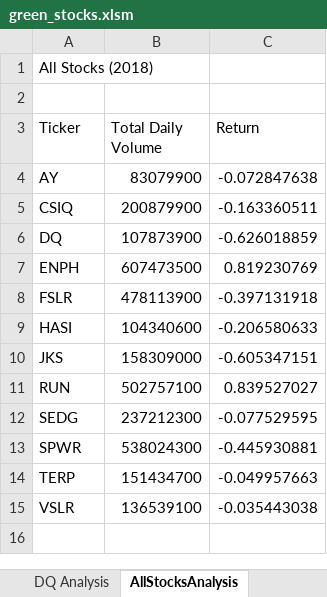
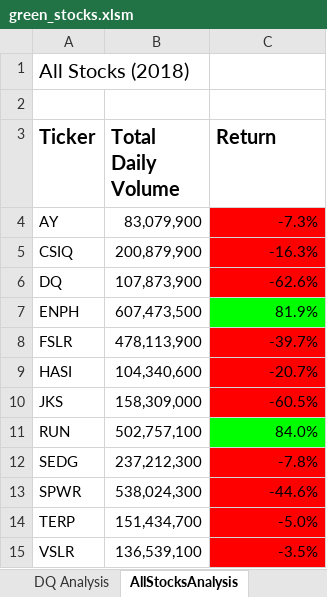
Before and after one commit to justinclee24/Stock_Analysis, an Excel workbook: green_stocks.xlsm, sheet AllStocksAnalysis, drawn as a sheet; values as stored, in another font and other column widths than the file's, no borders; the diff names each change by its address in the sheet, - before the commit and + after, or states it on an @@ line.

```diff
--- a/green_stocks.xlsm (sheet AllStocksAnalysis)
+++ b/green_stocks.xlsm (sheet AllStocksAnalysis)
@@ A1 text size: larger @@
-A3:C3 bold: off
+A3:C3 bold: on, text size: larger
-B4 (Total Daily Volume): 83079900
+B4 (Total Daily Volume): 83,079,900
-C4 (Return): -0.072847638
+C4 (Return): -7.3%
-C4:C6 fill: none
+C4:C6 fill: #FF0000
-B5 (Total Daily Volume): 200879900
+B5 (Total Daily Volume): 200,879,900
-C5 (Return): -0.163360511
+C5 (Return): -16.3%
-B6 (Total Daily Volume): 107873900
+B6 (Total Daily Volume): 107,873,900
-C6 (Return): -0.626018859
+C6 (Return): -62.6%
-B7 (Total Daily Volume): 607473500
+B7 (Total Daily Volume): 607,473,500
-C7 (Return): 0.819230769
+C7 (Return): 81.9%
-C7 fill: none
+C7 fill: #00FF00
-B8 (Total Daily Volume): 478113900
+B8 (Total Daily Volume): 478,113,900
-C8 (Return): -0.397131918
+C8 (Return): -39.7%
-C8:C10 fill: none
+C8:C10 fill: #FF0000
-B9 (Total Daily Volume): 104340600
+B9 (Total Daily Volume): 104,340,600
-C9 (Return): -0.206580633
+C9 (Return): -20.7%
-B10 (Total Daily Volume): 158309000
+B10 (Total Daily Volume): 158,309,000
-C10 (Return): -0.605347151
+C10 (Return): -60.5%
-B11 (Total Daily Volume): 502757100
+B11 (Total Daily Volume): 502,757,100
-C11 (Return): 0.839527027
+C11 (Return): 84.0%
-C11 fill: none
+C11 fill: #00FF00
-B12 (Total Daily Volume): 237212300
+B12 (Total Daily Volume): 237,212,300
-C12 (Return): -0.077529595
+C12 (Return): -7.8%
-C12:C15 fill: none
+C12:C15 fill: #FF0000
-B13 (Total Daily Volume): 538024300
+B13 (Total Daily Volume): 538,024,300
-C13 (Return): -0.445930881
+C13 (Return): -44.6%
-B14 (Total Daily Volume): 151434700
+B14 (Total Daily Volume): 151,434,700
-C14 (Return): -0.049957663
+C14 (Return): -5.0%
-B15 (Total Daily Volume): 136539100
+B15 (Total Daily Volume): 136,539,100
-C15 (Return): -0.035443038
+C15 (Return): -3.5%
```
Also changed, not shown: other sheet tabs.
